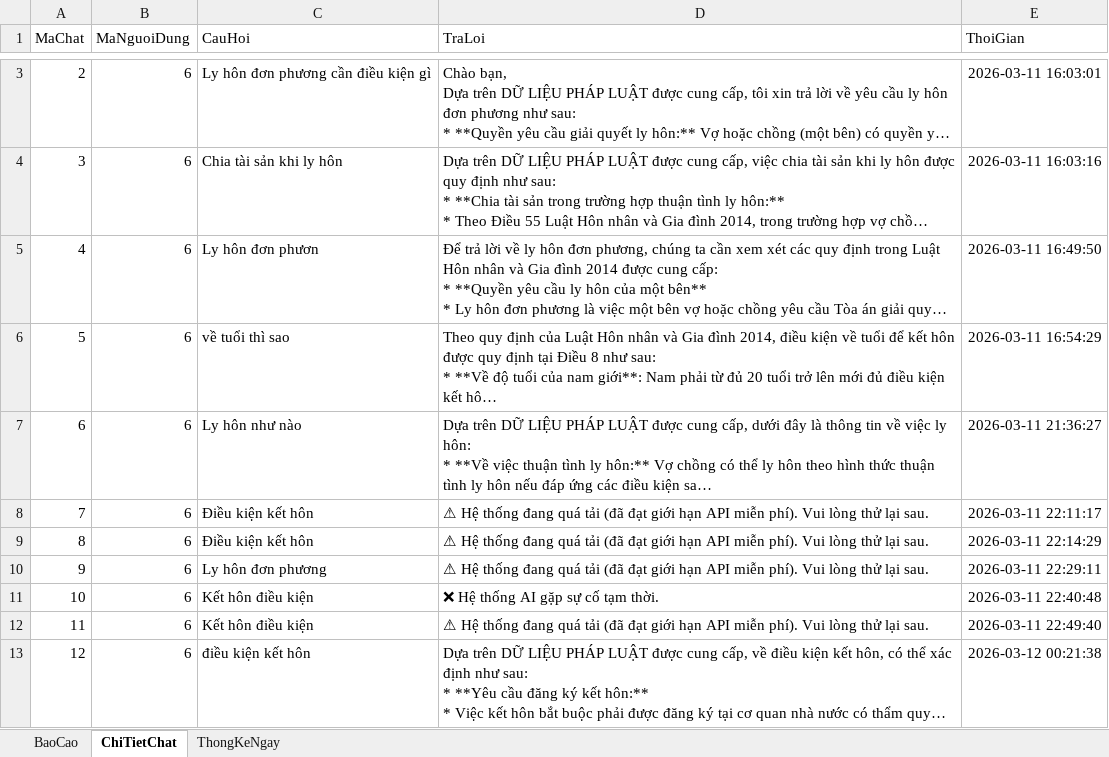
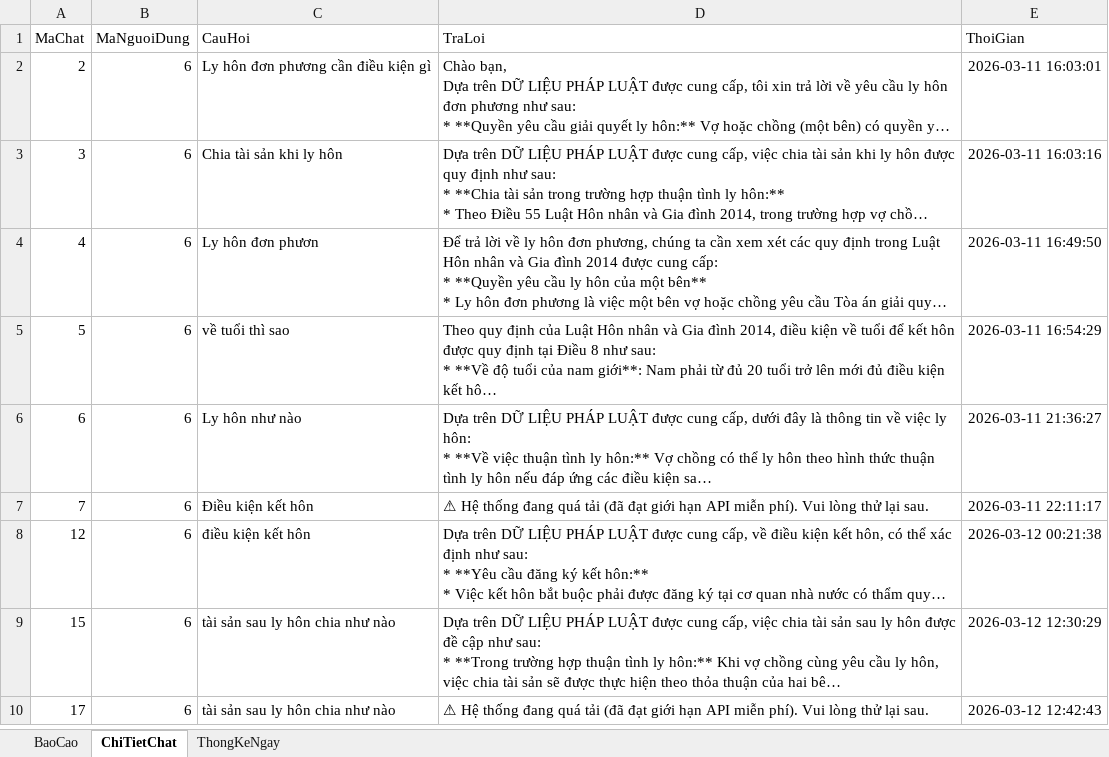
Before and after one commit to nguyenho17/chatbot-phap-luat-hngd, an Excel workbook: backend/bao_cao_chatbot.xlsx, sheet ChiTietChat, drawn as a sheet; only a part is shown, gaps mark what is left out; the shorter side is filled out with more unchanged rows; long unchanged cells end in …; values as stored, in another font and other column widths than the file's, no borders; removed rows and columns are numbered as before the commit, all else as after; the diff covers the shown part only; the diff names each change by its address in the sheet, - before the commit and + after, or states it on an @@ line.

```diff
--- a/backend/bao_cao_chatbot.xlsx (sheet ChiTietChat)
+++ b/backend/bao_cao_chatbot.xlsx (sheet ChiTietChat)
-row 9: 8 | 6 | Điều kiện kết hôn | ⚠ Hệ thống đang quá tải (đã đạt giới hạn API miễn phí). Vui lòng thử lại sau. | 2026-03-11 22:14:29
-row 10: 9 | 6 | Ly hôn đơn phương | ⚠ Hệ thống đang quá tải (đã đạt giới hạn API miễn phí). Vui lòng thử lại sau. | 2026-03-11 22:29:11
-row 11: 10 | 6 | Kết hôn điều kiện | ❌ Hệ thống AI gặp sự cố tạm thời. | 2026-03-11 22:40:48
-row 12: 11 | 6 | Kết hôn điều kiện | ⚠ Hệ thống đang quá tải (đã đạt giới hạn API miễn phí). Vui lòng thử lại sau. | 2026-03-11 22:49:40
```
Also changed, not shown: 25 added rows and 6 removed rows elsewhere in this sheet, sheet BaoCao, sheet ThongKeNgay, charts or pictures, 17 other files.
